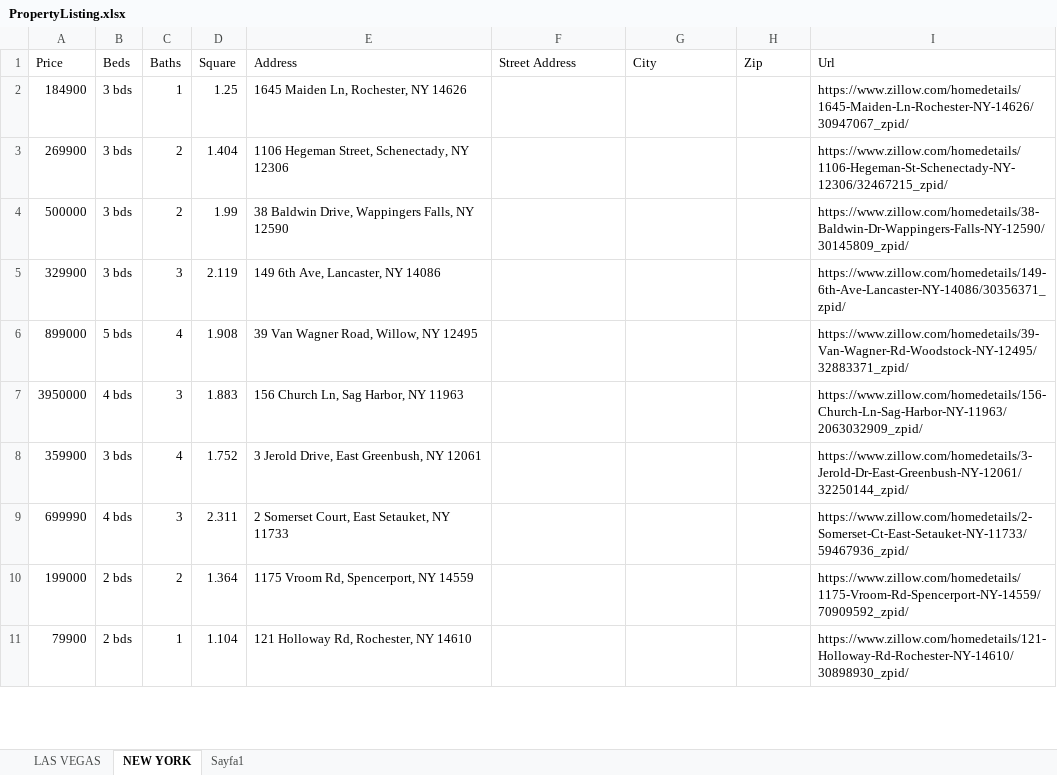
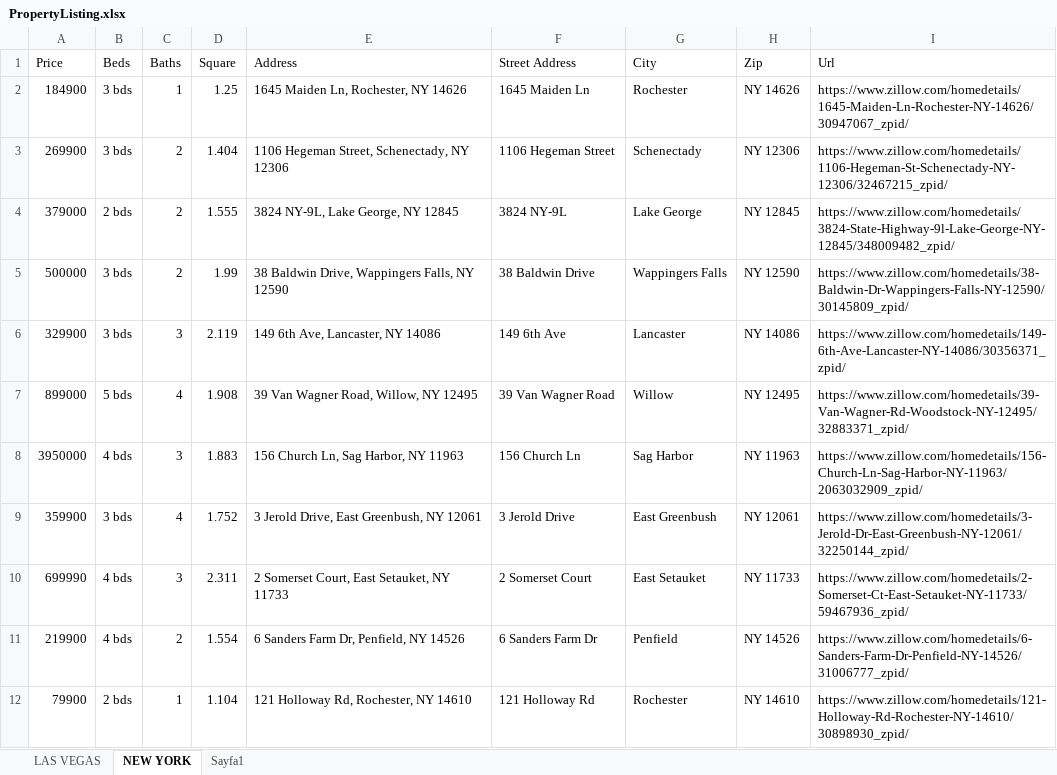
Before and after one commit to AykutAcarer/Bot4_RealEstateWebScraping, an Excel workbook: PropertyListing.xlsx, sheet NEW YORK, drawn as a sheet; only a part is shown; values as stored, in another font and other column widths than the file's, no borders; removed rows and columns are numbered as before the commit, all else as after; the diff covers the shown part only; the diff names each change by its address in the sheet, - before the commit and + after, or states it on an @@ line.

```diff
--- a/PropertyListing.xlsx (sheet NEW YORK)
+++ b/PropertyListing.xlsx (sheet NEW YORK)
-F2 (Street Address): (empty)
+F2 (Street Address): 1645 Maiden Ln
-G2 (City): (empty)
+G2 (City): Rochester
-H2 (Zip): (empty)
+H2 (Zip): NY 14626
-F3 (Street Address): (empty)
+F3 (Street Address): 1106 Hegeman Street
-G3 (City): (empty)
+G3 (City): Schenectady
-H3 (Zip): (empty)
+H3 (Zip): NY 12306
+row 4: 379000 | 2 bds | 2 | 1.555 | 3824 NY-9L, Lake George, NY 12845 | 3824 NY-9L | Lake George | NY 12845 | https://www.zillow.com/homedetails/3824-State-Highway-9l-Lake-George-NY-12845/348009482_zpid/
-F5 (Street Address): (empty)
+F5 (Street Address): 38 Baldwin Drive
-G5 (City): (empty)
+G5 (City): Wappingers Falls
-H5 (Zip): (empty)
+H5 (Zip): NY 12590
-F6 (Street Address): (empty)
+F6 (Street Address): 149 6th Ave
-G6 (City): (empty)
+G6 (City): Lancaster
-H6 (Zip): (empty)
+H6 (Zip): NY 14086
-F7 (Street Address): (empty)
+F7 (Street Address): 39 Van Wagner Road
-G7 (City): (empty)
+G7 (City): Willow
-H7 (Zip): (empty)
+H7 (Zip): NY 12495
-F8 (Street Address): (empty)
+F8 (Street Address): 156 Church Ln
-G8 (City): (empty)
+G8 (City): Sag Harbor
-H8 (Zip): (empty)
+H8 (Zip): NY 11963
-F9 (Street Address): (empty)
+F9 (Street Address): 3 Jerold Drive
-G9 (City): (empty)
+G9 (City): East Greenbush
-H9 (Zip): (empty)
+H9 (Zip): NY 12061
-F10 (Street Address): (empty)
+F10 (Street Address): 2 Somerset Court
-G10 (City): (empty)
+G10 (City): East Setauket
-H10 (Zip): (empty)
+H10 (Zip): NY 11733
-row 10: 199000 | 2 bds | 2 | 1.364 | 1175 Vroom Rd, Spencerport, NY 14559 |  |  |  | https://www.zillow.com/homedetails/1175-Vroom-Rd-Spencerport-NY-14559/70909592_zpid/
+row 11: 219900 | 4 bds | 2 | 1.554 | 6 Sanders Farm Dr, Penfield, NY 14526 | 6 Sanders Farm Dr | Penfield | NY 14526 | https://www.zillow.com/homedetails/6-Sanders-Farm-Dr-Penfield-NY-14526/31006777_zpid/
-F12 (Street Address): (empty)
+F12 (Street Address): 121 Holloway Rd
-G12 (City): (empty)
+G12 (City): Rochester
-H12 (Zip): (empty)
+H12 (Zip): NY 14610
```
Also changed, not shown: other rows of this sheet, 1 other file.
